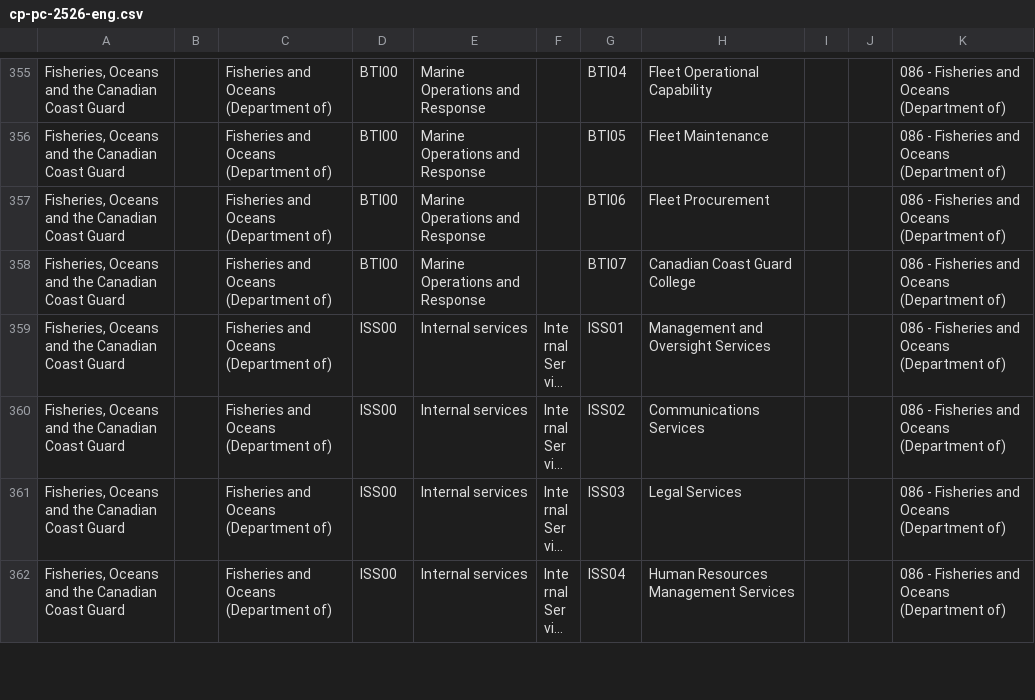
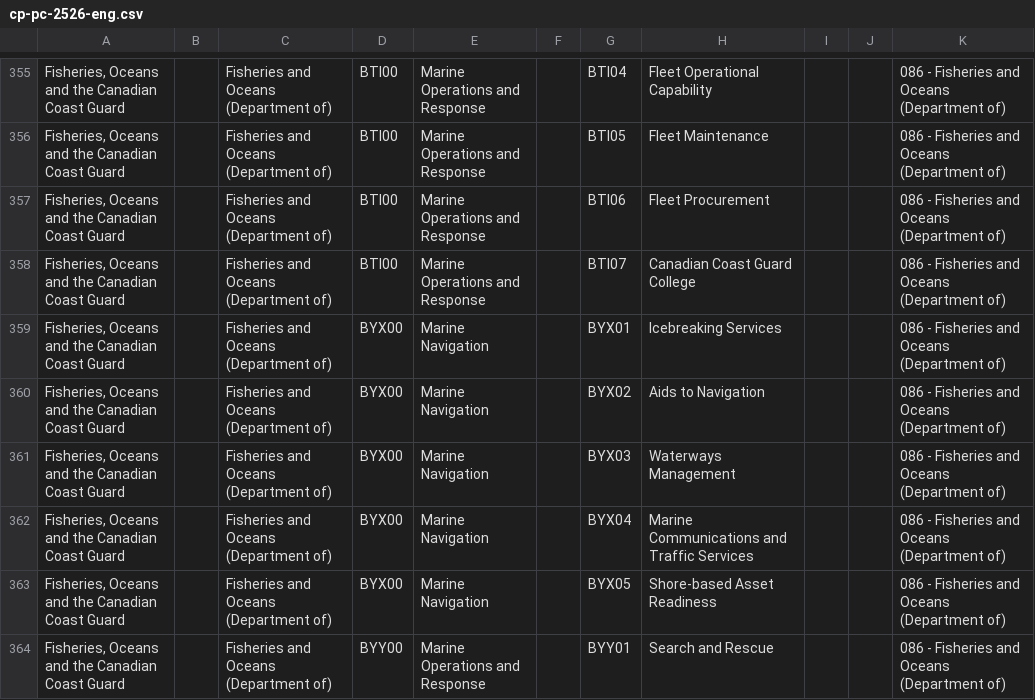
Before and after one commit to gcperformance/service-data, a CSV file: inputs/backups/cp-pc-2526-eng.csv, drawn as a sheet; only a part is shown, gaps mark what is left out; the shorter side is filled out with more unchanged rows; long unchanged cells end in …; the diff covers the shown part only; the diff names each change by its address in the sheet, - before the commit and + after, or states it on an @@ line.

```diff
--- a/inputs/backups/cp-pc-2526-eng.csv
+++ b/inputs/backups/cp-pc-2526-eng.csv
+row 359: Fisheries, Oceans and the Canadian Coast Guard |  | Fisheries and Oceans (Department of) | BYX00 | Marine Navigation |  | BYX01 | Icebreaking Services |  |  | 086 - Fisheries and Oceans (Department of)
+row 360: Fisheries, Oceans and the Canadian Coast Guard |  | Fisheries and Oceans (Department of) | BYX00 | Marine Navigation |  | BYX02 | Aids to Navigation |  |  | 086 - Fisheries and Oceans (Department of)
+row 361: Fisheries, Oceans and the Canadian Coast Guard |  | Fisheries and Oceans (Department of) | BYX00 | Marine Navigation |  | BYX03 | Waterways Management |  |  | 086 - Fisheries and Oceans (Department of)
+row 362: Fisheries, Oceans and the Canadian Coast Guard |  | Fisheries and Oceans (Department of) | BYX00 | Marine Navigation |  | BYX04 | Marine Communications and Traffic Services |  |  | 086 - Fisheries and Oceans (Department of)
+row 363: Fisheries, Oceans and the Canadian Coast Guard |  | Fisheries and Oceans (Department of) | BYX00 | Marine Navigation |  | BYX05 | Shore-based Asset Readiness |  |  | 086 - Fisheries and Oceans (Department of)
+row 364: Fisheries, Oceans and the Canadian Coast Guard |  | Fisheries and Oceans (Department of) | BYY00 | Marine Operations and Response |  | BYY01 | Search and Rescue |  |  | 086 - Fisheries and Oceans (Department of)
```
Also changed, not shown: 6 added rows and 1 edited cell elsewhere in this file, inputs/backups/cp-pc-2526-fra.csv, 14 other files.
